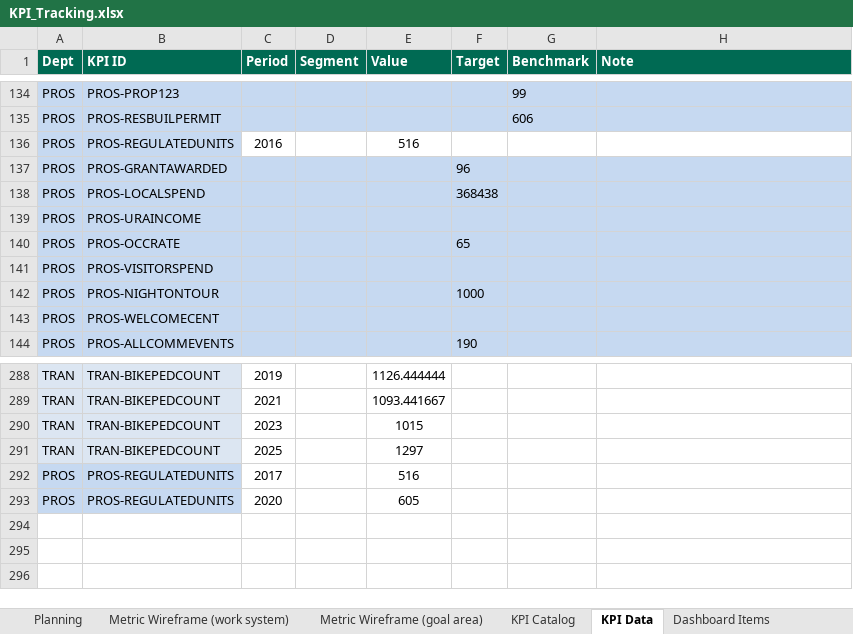
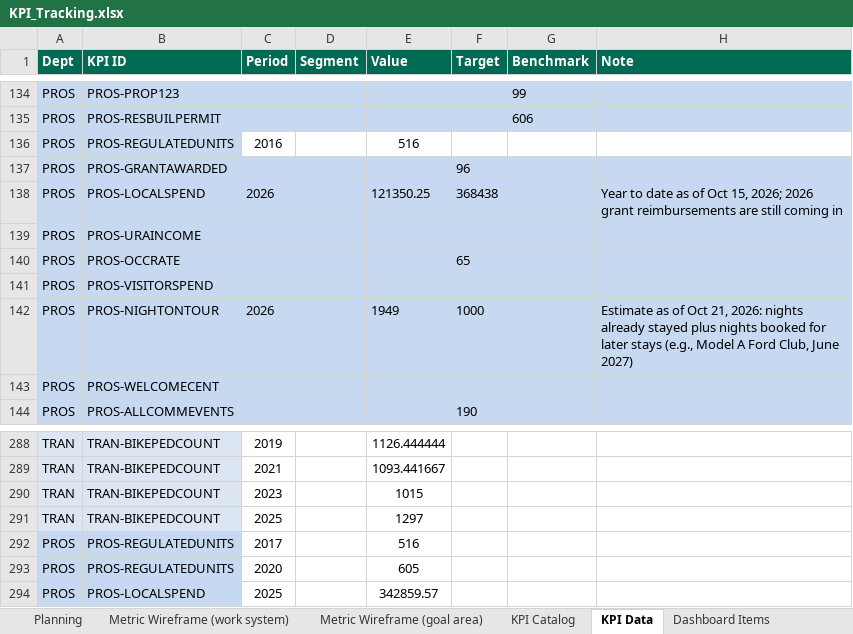
Before and after one commit to marycathrynlord-test/CoD_PerformanceDash_External, an Excel workbook: KPI_Tracking.xlsx, sheet KPI Data, drawn as a sheet; only a part is shown, gaps mark what is left out; values as stored, in another font and other column widths than the file's, no borders; the diff names each change by its address in the sheet, - before the commit and + after, or states it on an @@ line.

Commit message:
adding grant spend and nights on tour data

```diff
--- a/KPI_Tracking.xlsx (sheet KPI Data)
+++ b/KPI_Tracking.xlsx (sheet KPI Data)
-C138 (Period): (empty)
+C138 (Period): 2026
-E138 (Value): (empty)
+E138 (Value): 121350.25
-H138 (Note): (empty)
+H138 (Note): Year to date as of Oct 15, 2026; 2026 grant reimbursements are still coming in
-C142 (Period): (empty)
+C142 (Period): 2026
-E142 (Value): (empty)
+E142 (Value): 1949
-H142 (Note): (empty)
+H142 (Note): Estimate as of Oct 21, 2026: nights already stayed plus nights booked for later stays (e.g., Model A Ford Club, June 2027)
+row 294: PROS | PROS-LOCALSPEND | 2025 |  | 342859.57
```
Also changed, not shown: sheet KPI Catalog.
